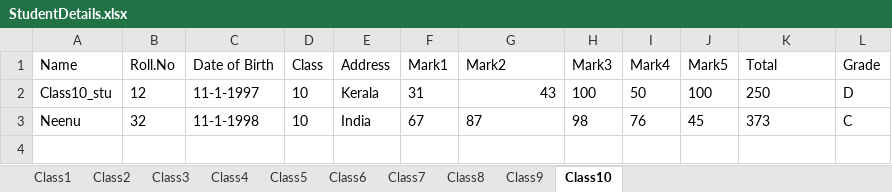
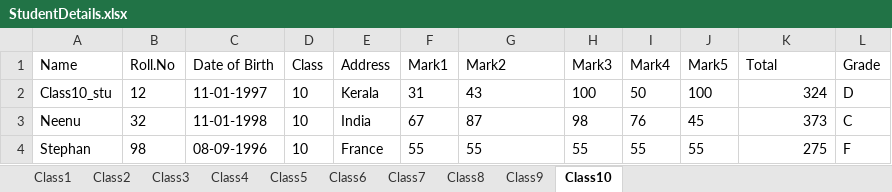
Before and after one commit to minnafijo/StudentMarklistManagement_1, an Excel workbook: StudentDetails.xlsx, sheet Class10, drawn as a sheet; values as stored, in another font and other column widths than the file's, no borders; the diff names each change by its address in the sheet, - before the commit and + after, or states it on an @@ line.

```diff
--- a/StudentDetails.xlsx (sheet Class10)
+++ b/StudentDetails.xlsx (sheet Class10)
-C2 (Date of Birth): 11-1-1997
+C2 (Date of Birth): 11-01-1997
-G2 alignment: right
+G2 alignment: left
-K2 (Total): 250
+K2 (Total): 324
-C3 (Date of Birth): 11-1-1998
+C3 (Date of Birth): 11-01-1998
-K3 alignment: left
+K3 alignment: right
+row 4: Stephan | 98 | 08-09-1996 | 10 | France | 55 | 55 | 55 | 55 | 55 | 275 | F
```
Also changed, not shown: sheet Class4, sheet Class5, 1 other file.
